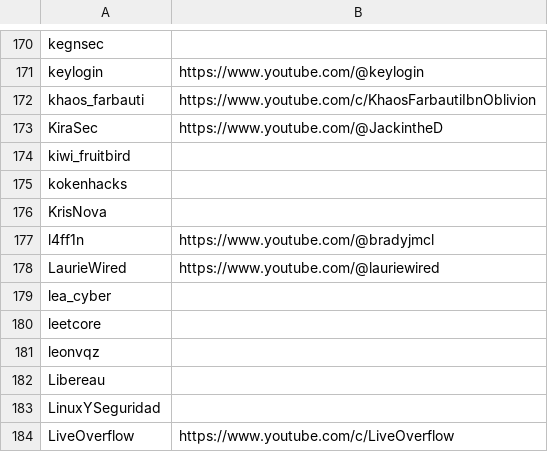
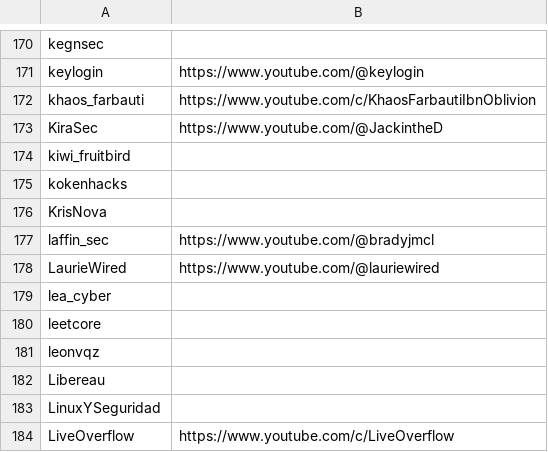
Before and after one commit to infosecstreams/infosecstreams.github.io, a CSV file: streamers.csv, drawn as a sheet; only a part is shown, gaps mark what is left out.

Commit message:
Update streamers.csv
Changed my twitch name, sorry 😅

```diff
--- a/streamers.csv
+++ b/streamers.csv
@@ -176,3 +176,3 @@ kokenhacks,
 KrisNova,
-l4ff1n,https://www.youtube.com/@bradyjmcl
+laffin_sec,https://www.youtube.com/@bradyjmcl
 LaurieWired,https://www.youtube.com/@lauriewired
```
